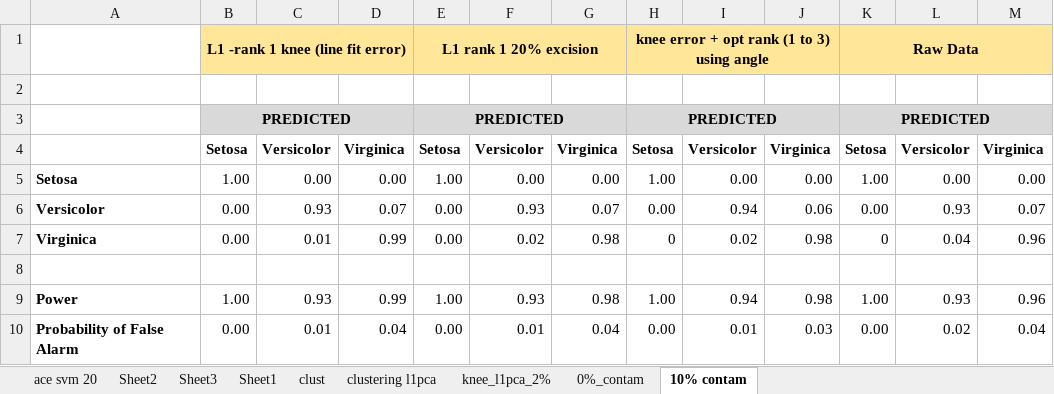
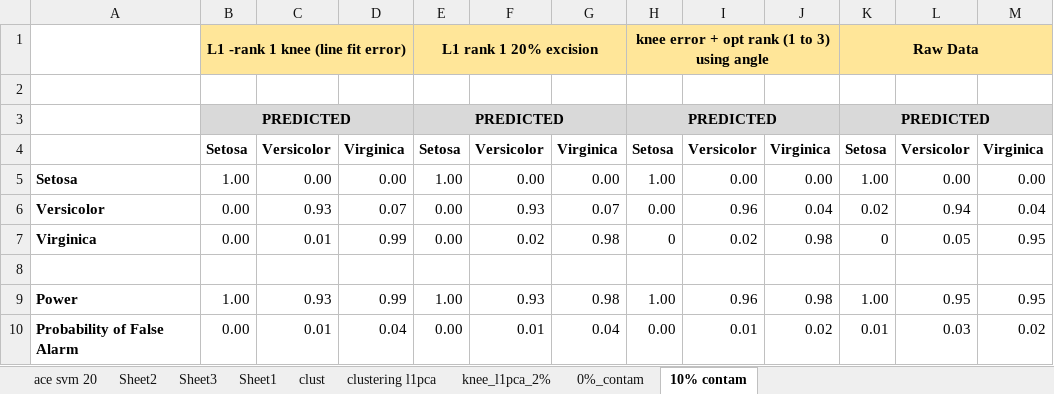
Before and after one commit to shrutishuklas/Decision-Trees, an Excel workbook: Iris_Rank_filtering_implementation.xlsx, sheet 10% contam, drawn as a sheet; values as stored, in another font and other column widths than the file's, no borders; the diff names each change by its address in the sheet, - before the commit and + after, or states it on an @@ line.

```diff
--- a/Iris_Rank_filtering_implementation.xlsx (sheet 10% contam)
+++ b/Iris_Rank_filtering_implementation.xlsx (sheet 10% contam)
-I6: 0.94
+I6: 0.96
-J6: 0.06
+J6: 0.04
-K6: 0.00
+K6: 0.02
-L6: 0.93
+L6: 0.94
-M6: 0.07
+M6: 0.04
-L7: 0.04
+L7: 0.05
-M7: 0.96
+M7: 0.95
-I9: 0.94
+I9: 0.96
-L9: 0.93
+L9: 0.95
-M9: 0.96
+M9: 0.95
-J10: 0.03
+J10: 0.02
-K10: 0.00
+K10: 0.01
-L10: 0.02
+L10: 0.03
-M10: 0.04
+M10: 0.02
```
Also changed, not shown: sheet 0%_contam, DT_Iris_Rank_filtering_implementation.xlsx, 42 other files.
